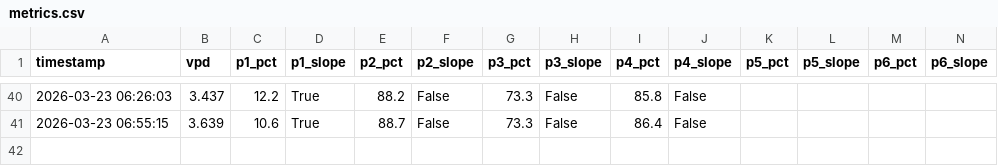
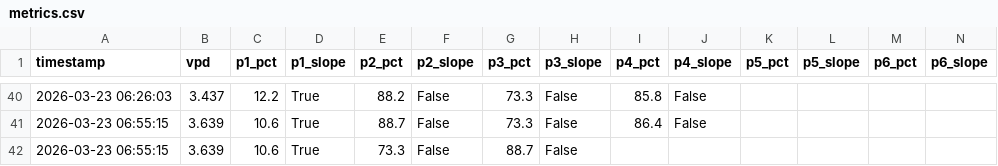
Before and after one commit to surendranb/gardenbot, a CSV file: docs/data/metrics.csv, drawn as a sheet; only a part is shown, gaps mark what is left out; the diff names each change by its address in the sheet, - before the commit and + after, or states it on an @@ line.

```diff
--- a/docs/data/metrics.csv
+++ b/docs/data/metrics.csv
+row 42: 2026-03-23 06:55:15 | 3.639 | 10.6 | True | 73.3 | False | 88.7 | False
```
Also changed, not shown: 4 other files.
